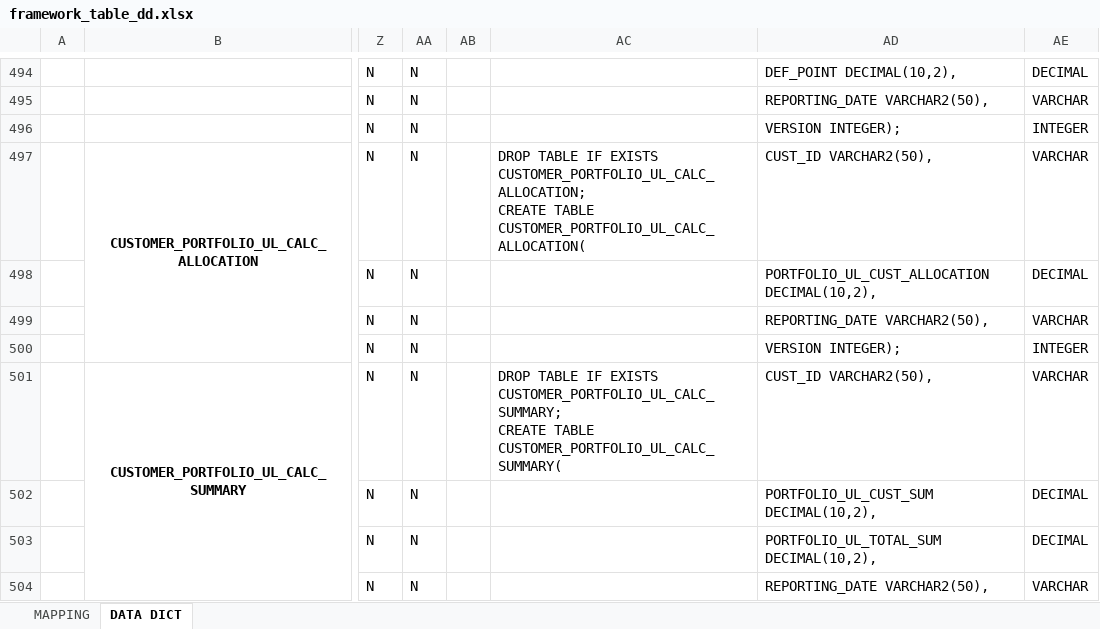
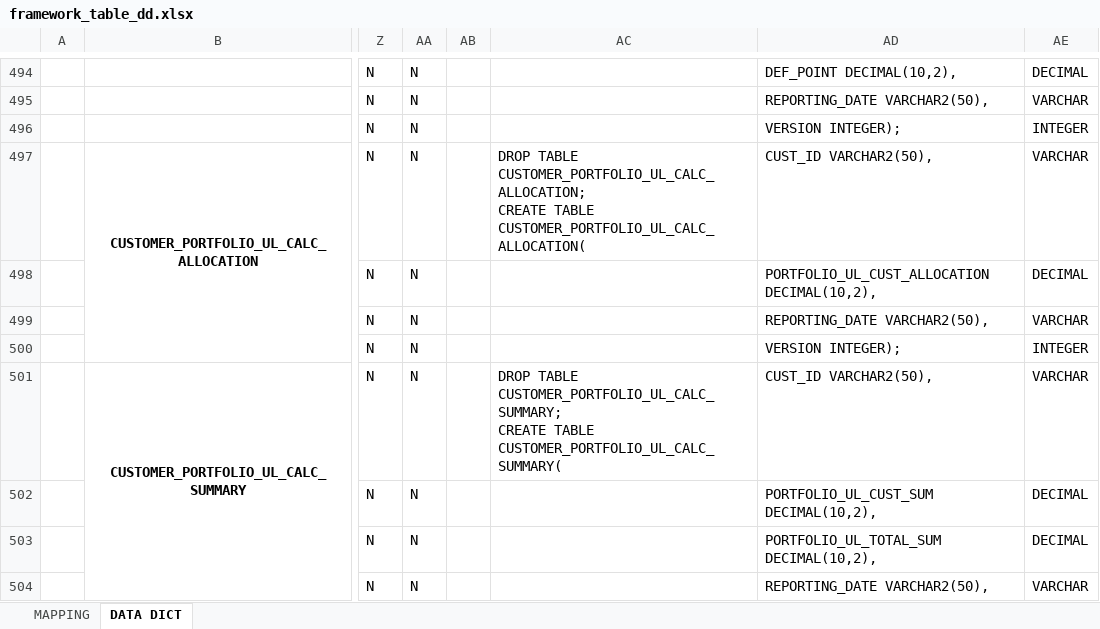
Before and after one commit to chaitali02/myGdProject, an Excel workbook: framework-web/docs/framework_table_dd.xlsx, sheet DATA DICT, drawn as a sheet; only a part is shown, gaps mark what is left out; values as stored, in another font and other column widths than the file's, no borders; charts and pictures not drawn; ↵ is a line break in a cell; the diff covers the shown part only; the diff names each change by its address in the sheet, - before the commit and + after, or states it on an @@ line.

```diff
--- a/framework-web/docs/framework_table_dd.xlsx (sheet DATA DICT)
+++ b/framework-web/docs/framework_table_dd.xlsx (sheet DATA DICT)
-AC497: DROP TABLE IF EXISTS CUSTOMER_PORTFOLIO_UL_CALC_ALLOCATION; ↵ CREATE…
+AC497: DROP TABLE CUSTOMER_PORTFOLIO_UL_CALC_ALLOCATION; ↵ CREATE…
-AC501: DROP TABLE IF EXISTS CUSTOMER_PORTFOLIO_UL_CALC_SUMMARY; ↵ CREATE…
+AC501: DROP TABLE CUSTOMER_PORTFOLIO_UL_CALC_SUMMARY; ↵ CREATE…
```
Also changed, not shown: 29 edited cells elsewhere in this sheet.
